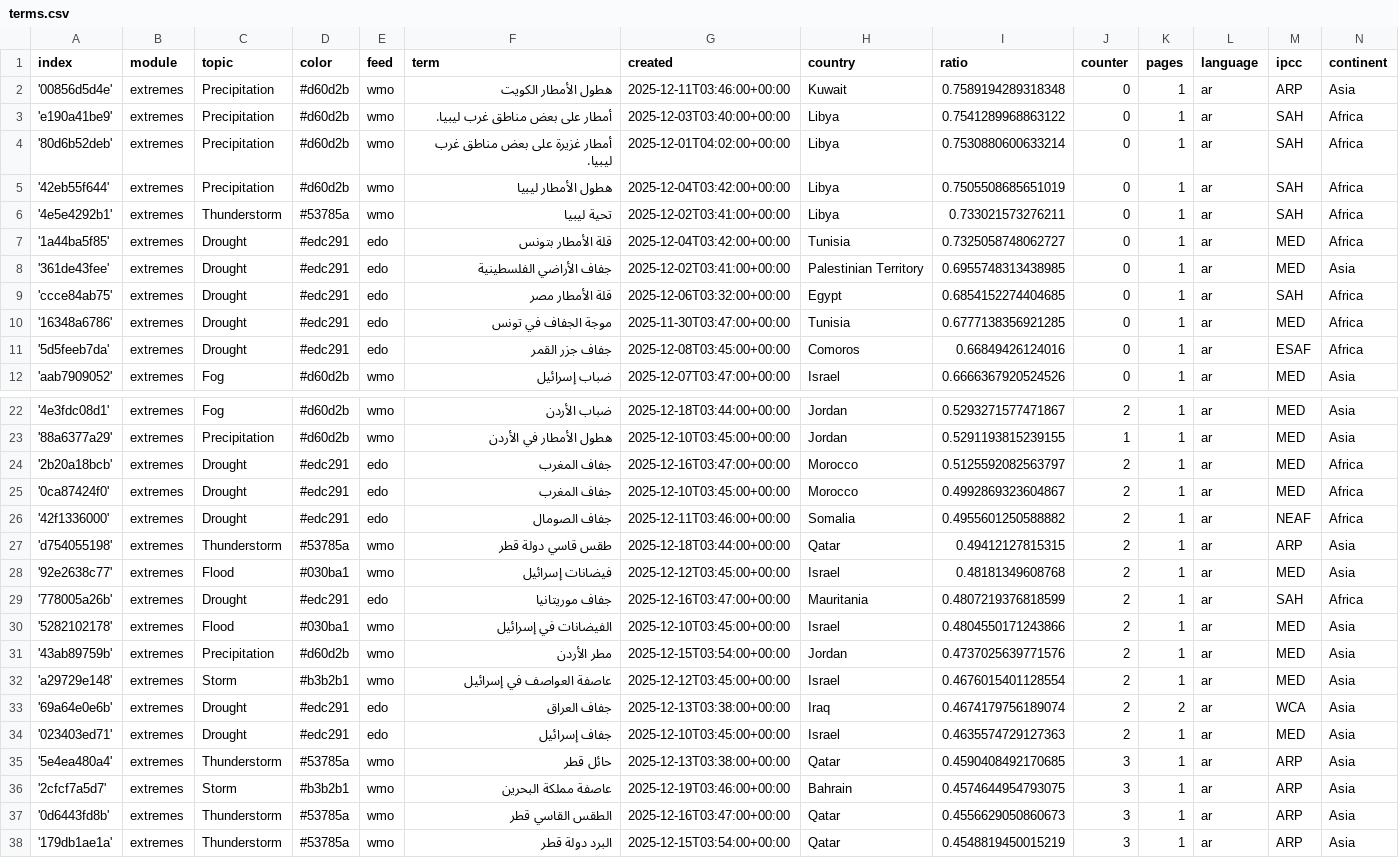
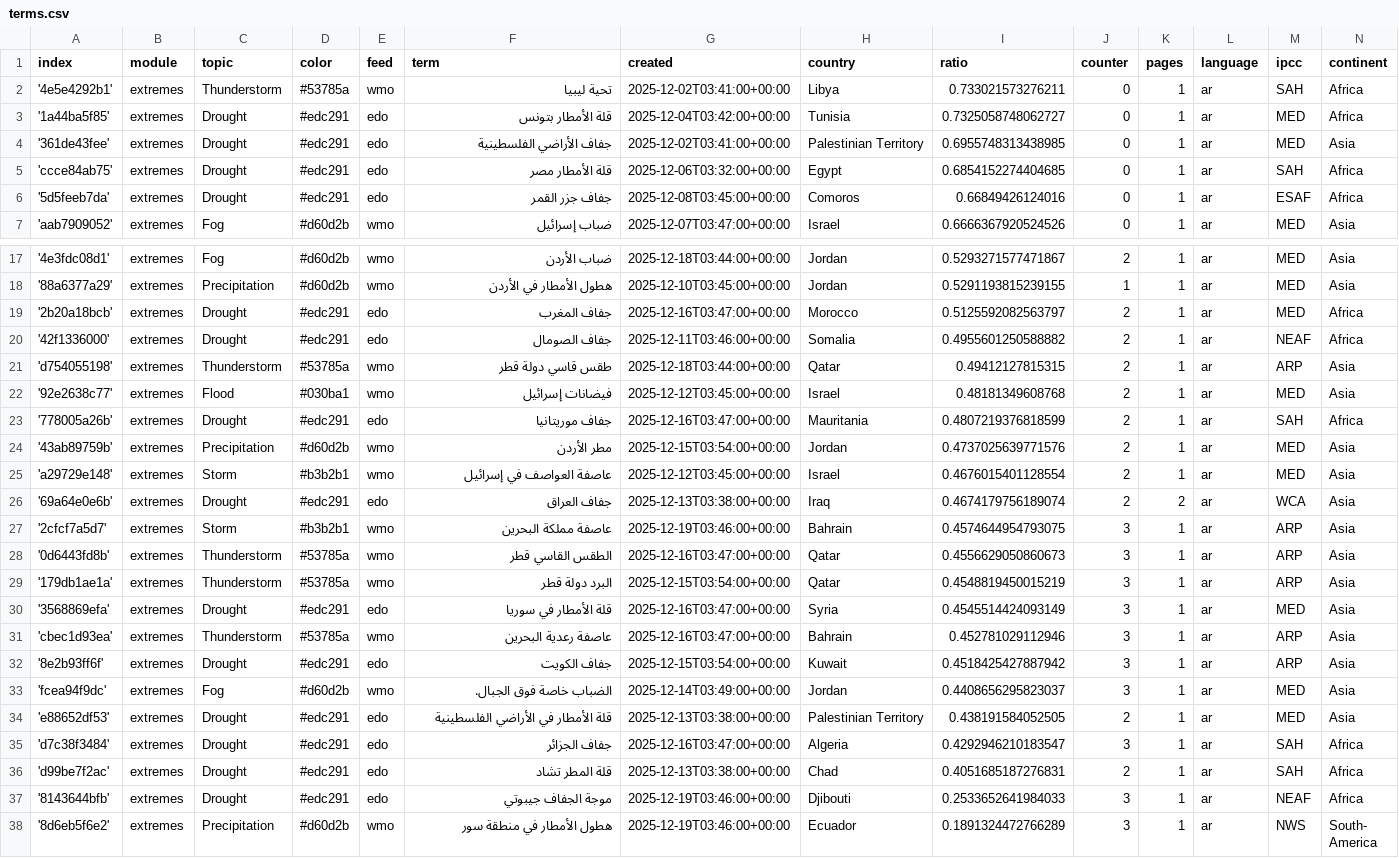
Before and after one commit to MarcoL95-News25/ArabianExtremes, a CSV file: terms.csv, drawn as a sheet; only a part is shown, gaps mark what is left out; the shorter side is filled out with more unchanged rows; the diff covers the shown part only; the diff names each change by its address in the sheet, - before the commit and + after, or states it on an @@ line.

Commit message:
Commit from GitHub Actions (harvest:0.0)

```diff
--- a/terms.csv
+++ b/terms.csv
-row 2: '00856d5d4e' | extremes | Precipitation | #d60d2b | wmo | هطول الأمطار الكويت | 2025-12-11T03:46:00+00:00 | Kuwait | 0.7589194289318348 | 0 | 1 | ar | ARP | Asia
-row 3: 'e190a41be9' | extremes | Precipitation | #d60d2b | wmo | أمطار على بعض مناطق غرب ليبيا. | 2025-12-03T03:40:00+00:00 | Libya | 0.7541289968863122 | 0 | 1 | ar | SAH | Africa
-row 4: '80d6b52deb' | extremes | Precipitation | #d60d2b | wmo | أمطار غزيرة على بعض مناطق غرب ليبيا. | 2025-12-01T04:02:00+00:00 | Libya | 0.7530880600633214 | 0 | 1 | ar | SAH | Africa
-row 5: '42eb55f644' | extremes | Precipitation | #d60d2b | wmo | هطول الأمطار ليبيا | 2025-12-04T03:42:00+00:00 | Libya | 0.7505508685651019 | 0 | 1 | ar | SAH | Africa
-row 10: '16348a6786' | extremes | Drought | #edc291 | edo | موجة الجفاف في تونس | 2025-11-30T03:47:00+00:00 | Tunisia | 0.6777138356921285 | 0 | 1 | ar | MED | Africa
-row 25: '0ca87424f0' | extremes | Drought | #edc291 | edo | جفاف المغرب | 2025-12-10T03:45:00+00:00 | Morocco | 0.4992869323604867 | 2 | 1 | ar | MED | Africa
-row 30: '5282102178' | extremes | Flood | #030ba1 | wmo | الفيضانات في إسرائيل | 2025-12-10T03:45:00+00:00 | Israel | 0.4804550171243866 | 2 | 1 | ar | MED | Asia
-row 34: '023403ed71' | extremes | Drought | #edc291 | edo | جفاف إسرائيل | 2025-12-10T03:45:00+00:00 | Israel | 0.4635574729127363 | 2 | 1 | ar | MED | Asia
-row 35: '5e4ea480a4' | extremes | Thunderstorm | #53785a | wmo | حائل قطر | 2025-12-13T03:38:00+00:00 | Qatar | 0.4590408492170685 | 3 | 1 | ar | ARP | Asia
```
Also changed, not shown: 4 removed rows elsewhere in this file.
